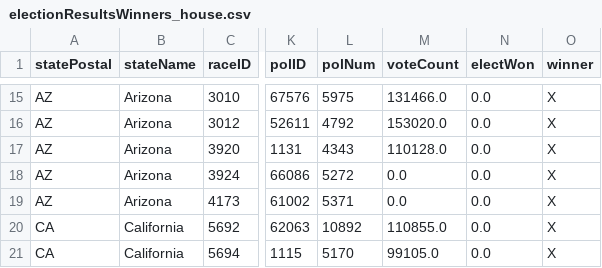
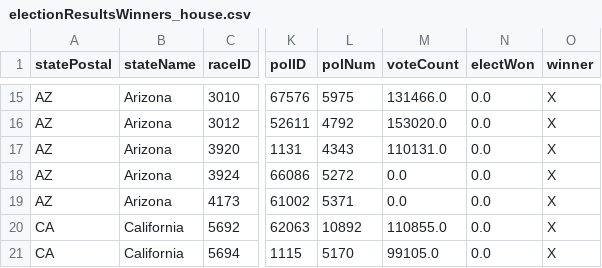
Before and after one commit to Nikkei-Visual-Data-Journalism/MidTermElection_1123409584372xxbb225, a CSV file: APAPI/electionResultsWinners_house.csv, drawn as a sheet; only a part is shown, gaps mark what is left out; the diff names each change by its address in the sheet, - before the commit and + after, or states it on an @@ line.

Commit message:
AP API Update

```diff
--- a/APAPI/electionResultsWinners_house.csv
+++ b/APAPI/electionResultsWinners_house.csv
-M17 (voteCount): 110128.0
+M17 (voteCount): 110131.0
```
